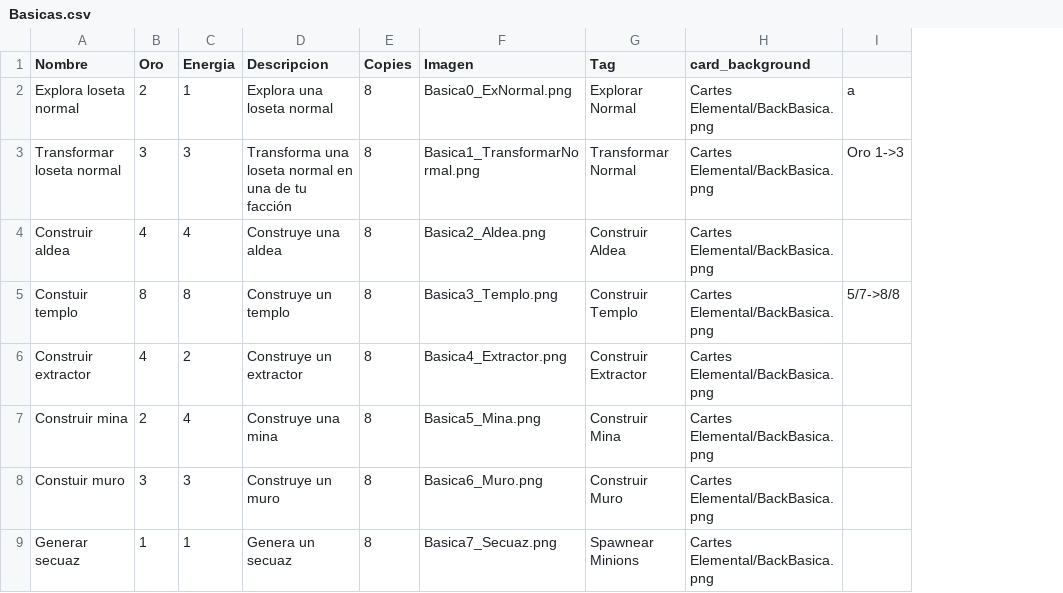
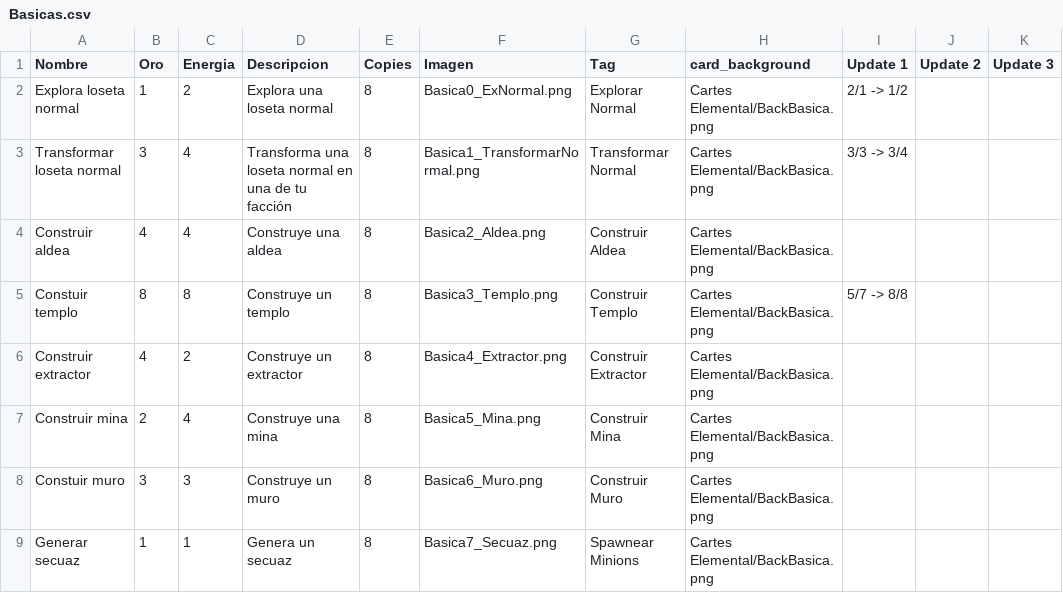
Before and after one commit to epuiiba/JogoTabletop, a CSV file: CSV/Basicas.csv, drawn as a sheet; removed rows and columns are numbered as before the commit, all else as after; the diff names each change by its address in the sheet, - before the commit and + after, or states it on an @@ line.

```diff
--- a/CSV/Basicas.csv
+++ b/CSV/Basicas.csv
-column I, rows 2-5: a | Oro 1->3 |  | 5/7->8/8
+column I (Update 1), rows 2-5: 2/1 -> 1/2 | 3/3 -> 3/4 |  | 5/7 -> 8/8
+column J (Update 2), empty
+column K (Update 3), empty
-B2 (Oro): 2
+B2 (Oro): 1
-C2 (Energia): 1
+C2 (Energia): 2
-C3 (Energia): 3
+C3 (Energia): 4
```
Also changed, not shown: CSV/EventosEarly.csv, CSV/Mercado.csv, 1 other file.
